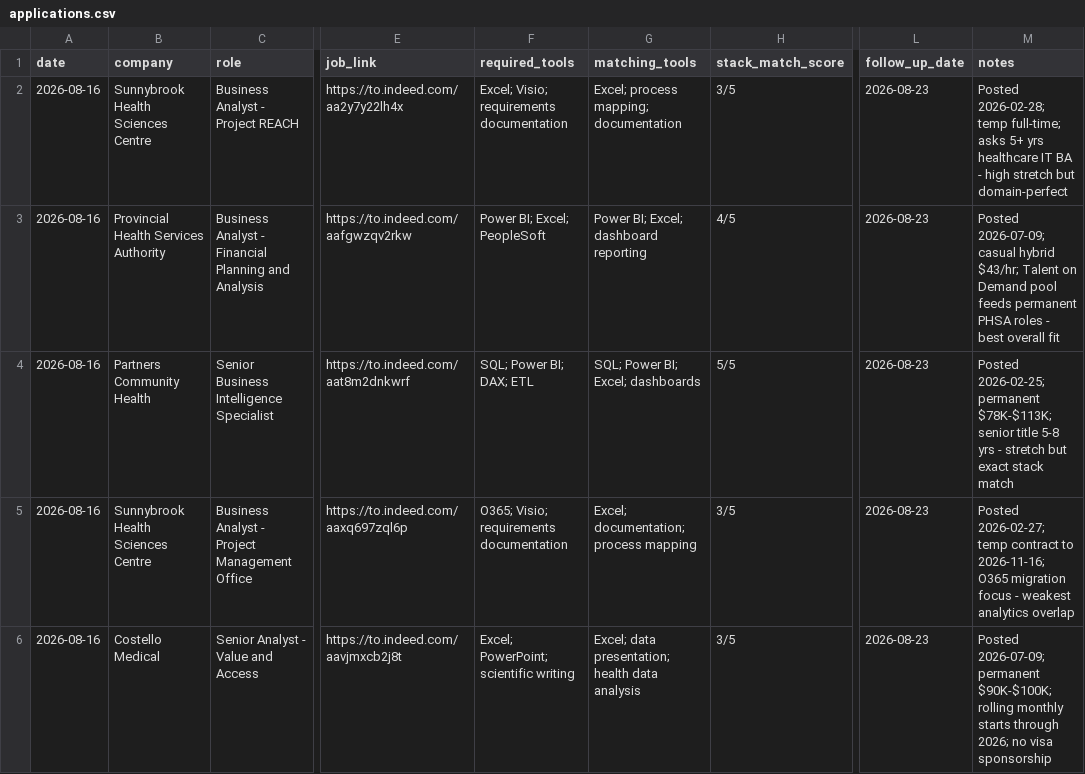
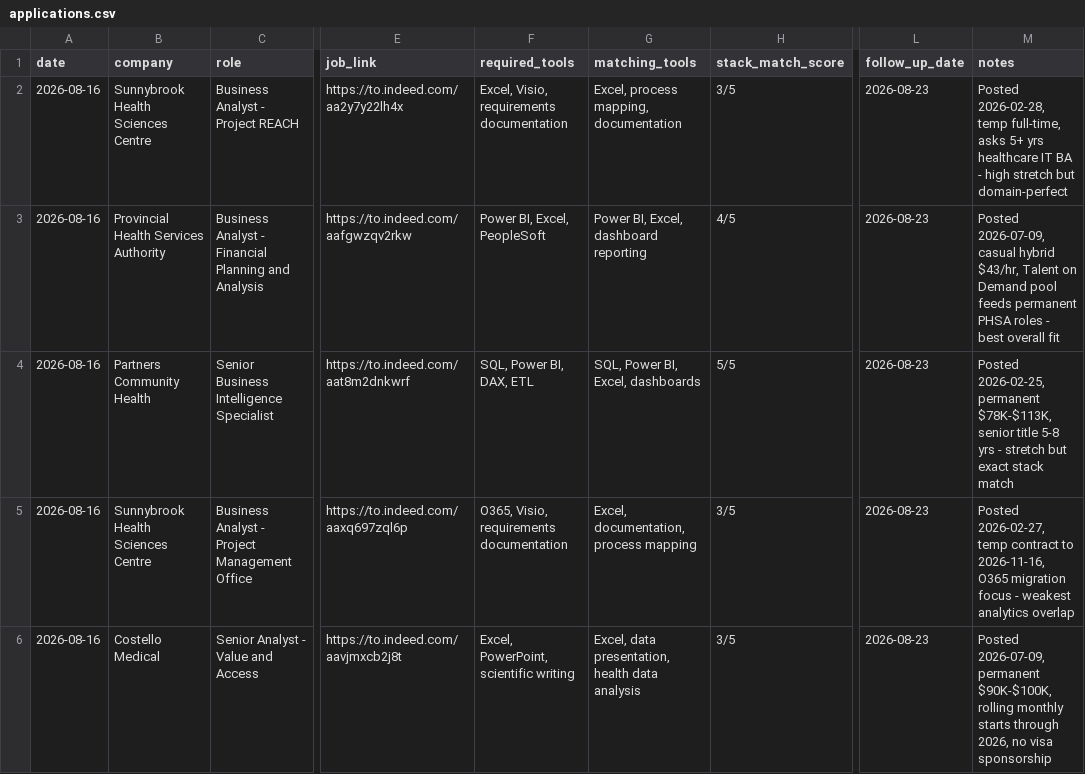
Before and after one commit to Amartya2001-droid/ba-job-canada-tracker, a CSV file: tracker/applications.csv, drawn as a sheet; only a part is shown, gaps mark what is left out; the diff names each change by its address in the sheet, - before the commit and + after, or states it on an @@ line.

Commit message:
Convert application tracker rows to natural comma-separated lists

```diff
--- a/tracker/applications.csv
+++ b/tracker/applications.csv
-F2 (required_tools): Excel; Visio; requirements documentation
+F2 (required_tools): Excel, Visio, requirements documentation
-G2 (matching_tools): Excel; process mapping; documentation
+G2 (matching_tools): Excel, process mapping, documentation
-M2 (notes): Posted 2026-02-28; temp full-time; asks 5+…
+M2 (notes): Posted 2026-02-28, temp full-time, asks 5+…
-F3 (required_tools): Power BI; Excel; PeopleSoft
+F3 (required_tools): Power BI, Excel, PeopleSoft
-G3 (matching_tools): Power BI; Excel; dashboard reporting
+G3 (matching_tools): Power BI, Excel, dashboard reporting
-M3 (notes): Posted 2026-07-09; casual hybrid $43/hr; Talent on…
+M3 (notes): Posted 2026-07-09, casual hybrid $43/hr, Talent on…
-F4 (required_tools): SQL; Power BI; DAX; ETL
+F4 (required_tools): SQL, Power BI, DAX, ETL
-G4 (matching_tools): SQL; Power BI; Excel; dashboards
+G4 (matching_tools): SQL, Power BI, Excel, dashboards
-M4 (notes): Posted 2026-02-25; permanent $78K-$113K; senior title…
+M4 (notes): Posted 2026-02-25, permanent $78K-$113K, senior title…
-F5 (required_tools): O365; Visio; requirements documentation
+F5 (required_tools): O365, Visio, requirements documentation
-G5 (matching_tools): Excel; documentation; process mapping
+G5 (matching_tools): Excel, documentation, process mapping
-M5 (notes): Posted 2026-02-27; temp contract to 2026-11-16; O365 migration…
+M5 (notes): Posted 2026-02-27, temp contract to 2026-11-16, O365 migration…
-F6 (required_tools): Excel; PowerPoint; scientific writing
+F6 (required_tools): Excel, PowerPoint, scientific writing
-G6 (matching_tools): Excel; data presentation; health data…
+G6 (matching_tools): Excel, data presentation, health data…
-M6 (notes): Posted 2026-07-09; permanent $90K-$100K; rolling monthly starts through 2026; no visa…
+M6 (notes): Posted 2026-07-09, permanent $90K-$100K, rolling monthly starts through 2026, no visa…
```
